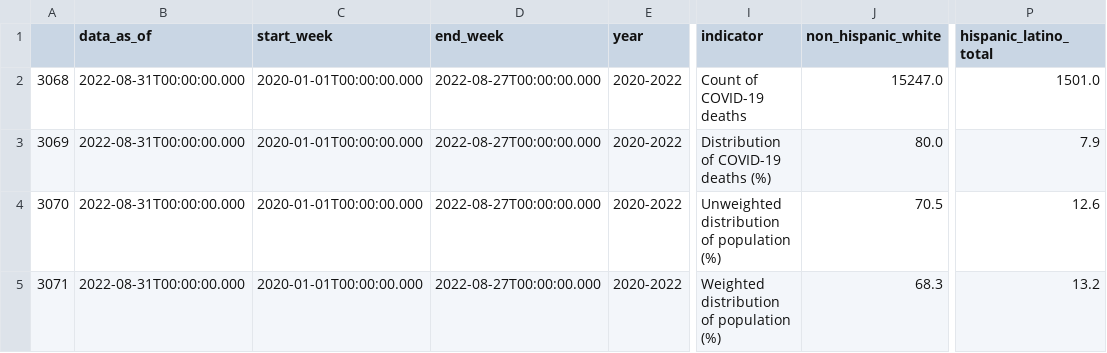
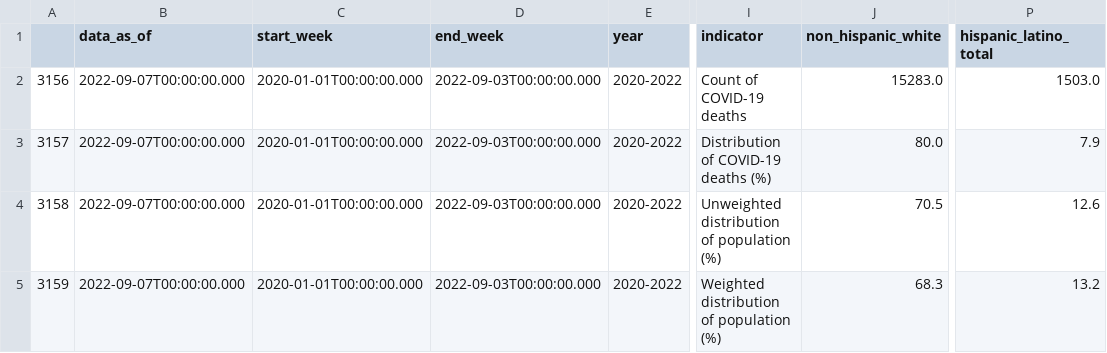
Before and after one commit to Juan-Varela11/COVID_Cases_MA_and_Nationwide, a CSV file: Data/race_deaths_MA.csv, drawn as a sheet; only a part is shown, gaps mark what is left out; the diff names each change by its address in the sheet, - before the commit and + after, or states it on an @@ line.

```diff
--- a/Data/race_deaths_MA.csv
+++ b/Data/race_deaths_MA.csv
-A2: 3068
+A2: 3156
-B2:B5 (data_as_of): 2022-08-31T00:00:00.000
+B2:B5 (data_as_of): 2022-09-07T00:00:00.000
-D2:D5 (end_week): 2022-08-27T00:00:00.000
+D2:D5 (end_week): 2022-09-03T00:00:00.000
-J2 (non_hispanic_white): 15247.0
+J2 (non_hispanic_white): 15283.0
-P2 (hispanic_latino_total): 1501.0
+P2 (hispanic_latino_total): 1503.0
-A3: 3069
+A3: 3157
-A4: 3070
+A4: 3158
-A5: 3071
+A5: 3159
```
Also changed, not shown: 1 other file.
